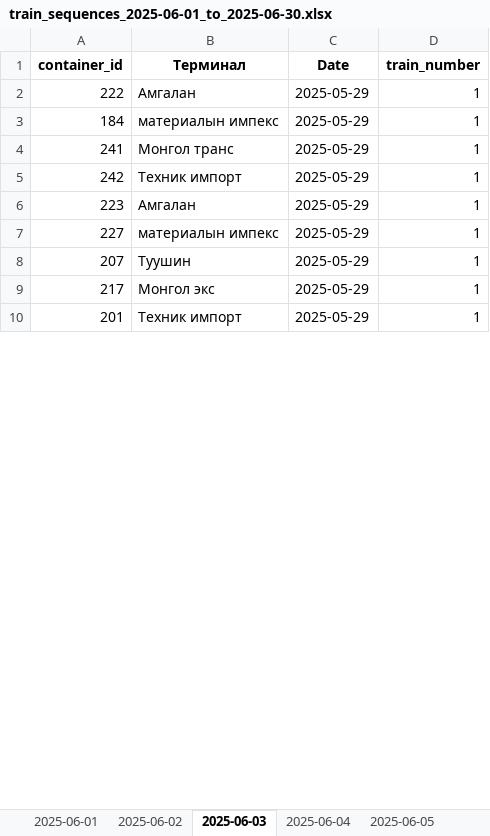
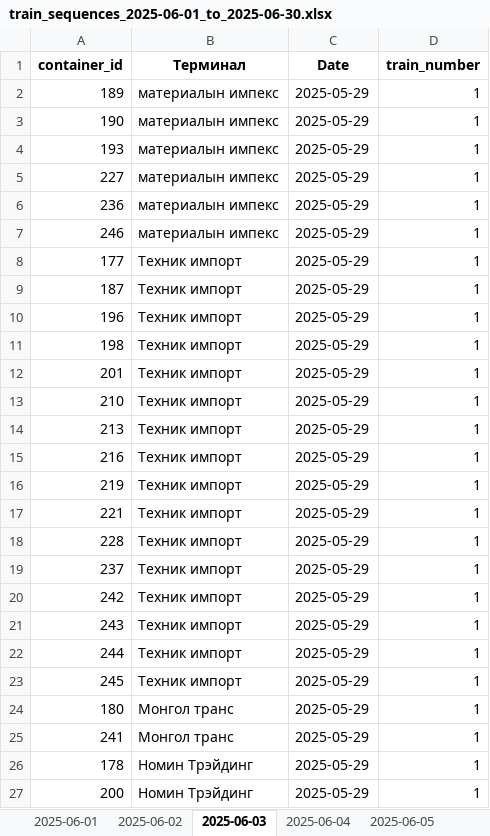
Before and after one commit to MendeBadra/RailRoadSim, an Excel workbook: simulation_results/train_sequences_2025-06-01_to_2025-06-30.xlsx, sheet 2025-06-03, drawn as a sheet; only a part is shown; values as stored, in another font and other column widths than the file's, no borders; removed rows and columns are numbered as before the commit, all else as after; the diff covers the shown part only; the diff names each change by its address in the sheet, - before the commit and + after, or states it on an @@ line.

Commit message:
Latest-still not finished some problems with ids and available_containers

```diff
--- a/simulation_results/train_sequences_2025-06-01_to_2025-06-30.xlsx (sheet 2025-06-03)
+++ b/simulation_results/train_sequences_2025-06-01_to_2025-06-30.xlsx (sheet 2025-06-03)
-A2 (container_id): 222
+A2 (container_id): 189
-B2 (Терминал): Амгалан
+B2 (Терминал): материалын импекс
-A3 (container_id): 184
+A3 (container_id): 190
+row 4: 193 | материалын импекс | 2025-05-29 | 1
@@ row 7 moved to row 5: 227 @@
+row 6: 236 | материалын импекс | 2025-05-29 | 1
+row 7: 246 | материалын импекс | 2025-05-29 | 1
+row 8: 177 | Техник импорт | 2025-05-29 | 1
+row 9: 187 | Техник импорт | 2025-05-29 | 1
@@ row 17 moved to row 10: 196 @@
+row 11: 198 | Техник импорт | 2025-05-29 | 1
+row 12: 201 | Техник импорт | 2025-05-29 | 1
+row 13: 210 | Техник импорт | 2025-05-29 | 1
+row 14: 213 | Техник импорт | 2025-05-29 | 1
@@ row 24 moved to row 15: 216 @@
+row 16: 219 | Техник импорт | 2025-05-29 | 1
+row 17: 221 | Техник импорт | 2025-05-29 | 1
+row 18: 228 | Техник импорт | 2025-05-29 | 1
+row 19: 237 | Техник импорт | 2025-05-29 | 1
+row 20: 242 | Техник импорт | 2025-05-29 | 1
+row 22: 244 | Техник импорт | 2025-05-29 | 1
@@ row 16 moved to row 23: 245 @@
+row 24: 180 | Монгол транс | 2025-05-29 | 1
-A26 (container_id): 242
+A26 (container_id): 178
-B26 (Терминал): Техник импорт
+B26 (Терминал): Номин Трэйдинг
-row 6: 223 | Амгалан | 2025-05-29 | 1
-row 8: 207 | Туушин | 2025-05-29 | 1
-row 9: 217 | Монгол экс | 2025-05-29 | 1
-A27 (container_id): 201
+A27 (container_id): 200
-B27 (Терминал): Техник импорт
+B27 (Терминал): Номин Трэйдинг
```
Also changed, not shown: 30 added rows, 43 removed rows, 26 moved rows and 25 edited cells elsewhere in this sheet, sheet 2025-06-06, sheet 2025-06-05, sheet 2025-06-20, sheet 2025-06-24, sheet 2025-06-28, sheet 2025-06-11, 23 more sheets, 10 other files.
